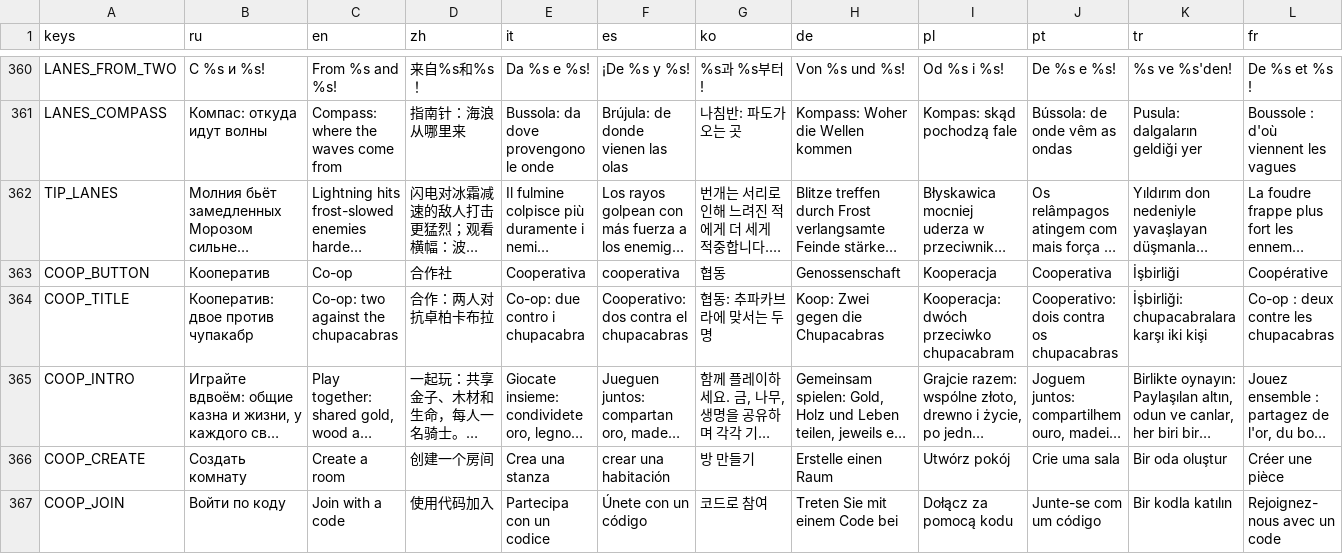
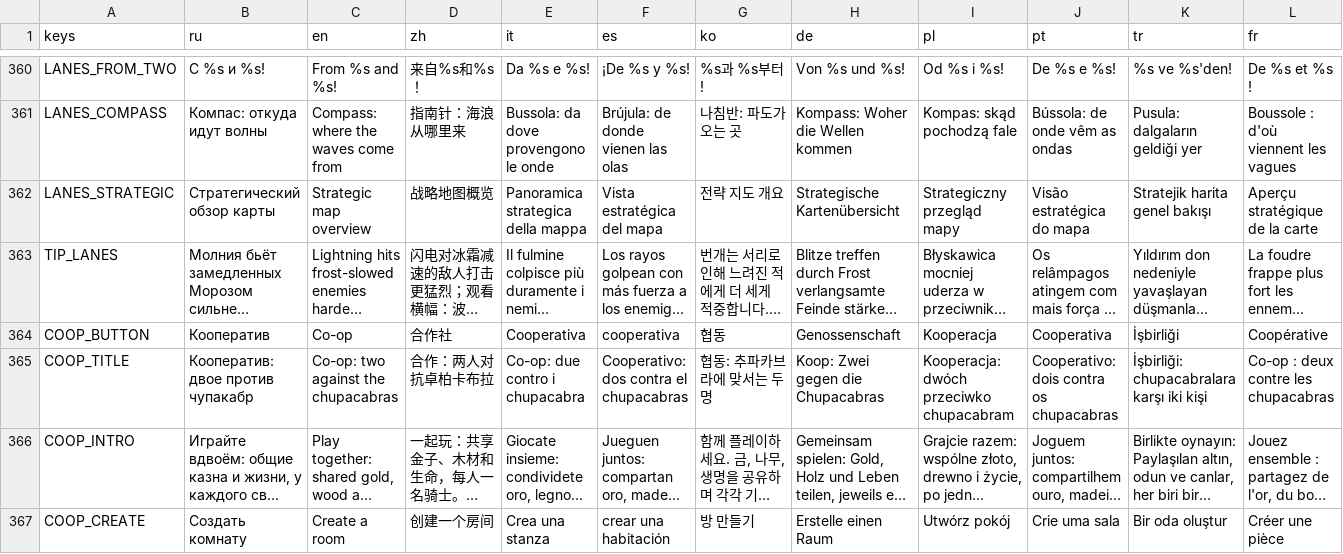
Before and after one commit to glebanya13/tinyguard, a CSV file: translations/strings.csv, drawn as a sheet; only a part is shown, gaps mark what is left out; the shorter side is filled out with more unchanged rows; long unchanged cells end in …; rows hold the shown columns only; the diff names each change by its address in the sheet, - before the commit and + after, or states it on an @@ line.

Commit message:
fix(i18n): add LANES_STRATEGIC translation in 12 languages

```diff
--- a/translations/strings.csv
+++ b/translations/strings.csv
+row 362: LANES_STRATEGIC | Стратегический обзор карты | Strategic map overview | 战略地图概览 | Panoramica strategica della mappa | Vista estratégica del mapa | 전략 지도 개요 | Strategische Kartenübersicht | Strategiczny przegląd mapy | Visão estratégica do mapa | Stratejik harita genel bakışı | Aperçu stratégique de la carte
```
Also changed, not shown: 12 other files.
